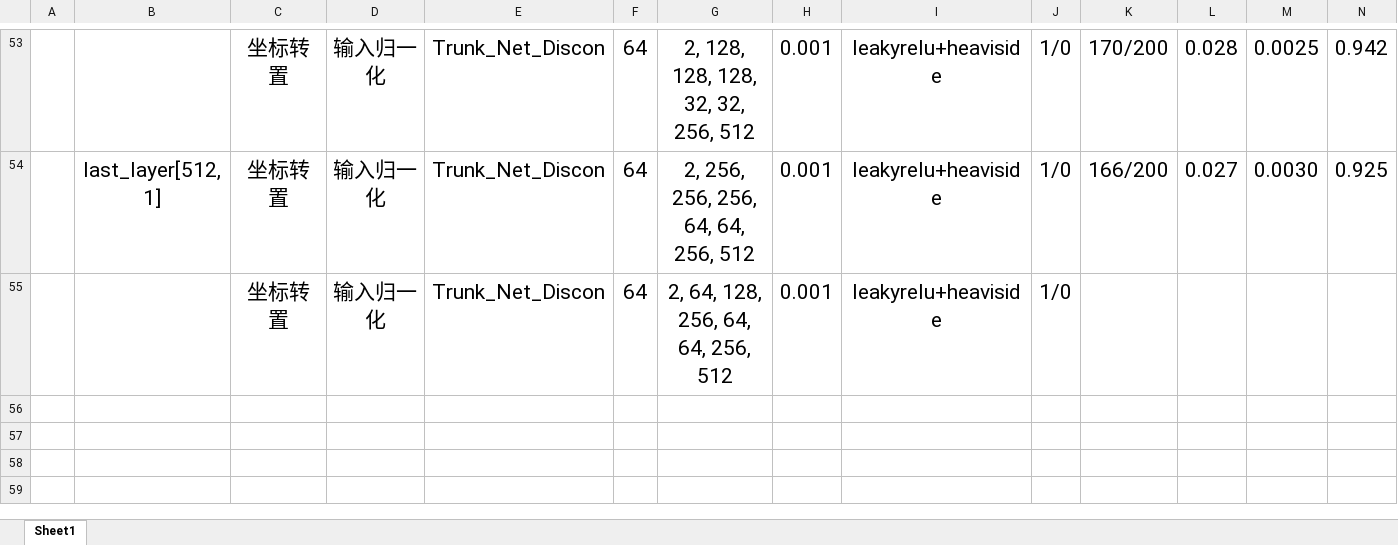
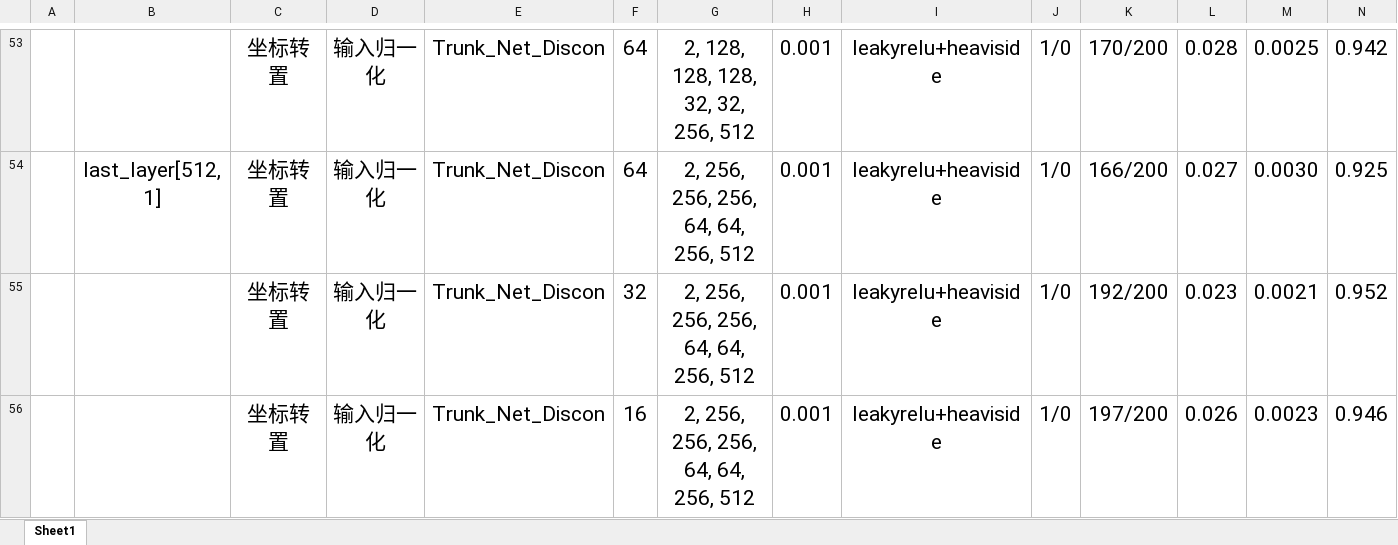
Before and after one commit to Gzkcoo/OpenFWI, an Excel workbook: experiment.xlsx, sheet Sheet1, drawn as a sheet; only a part is shown, gaps mark what is left out; values as stored, in another font and other column widths than the file's, no borders; the diff names each change by its address in the sheet, - before the commit and + after, or states it on an @@ line.

```diff
--- a/experiment.xlsx (sheet Sheet1)
+++ b/experiment.xlsx (sheet Sheet1)
-F55: 64
+F55: 32
-G55: 2, 64, 128, 256, 64, 64, 256, 512
+G55: 2, 256, 256, 256, 64, 64, 256, 512
-K55: (empty)
+K55: 192/200
-L55: (empty)
+L55: 0.023
-M55: (empty)
+M55: 0.0021
-N55: (empty)
+N55: 0.952
+row 56:  |  | 坐标转置 | 输入归一化 | Trunk_Net_Discon | 16 | 2, 256, 256, 256, 64, 64, 256, 512 | 0.001 | leakyrelu+heaviside | 1/0 | 197/200 | 0.026 | 0.0023 | 0.946
```
Also changed, not shown: 47 other files.
